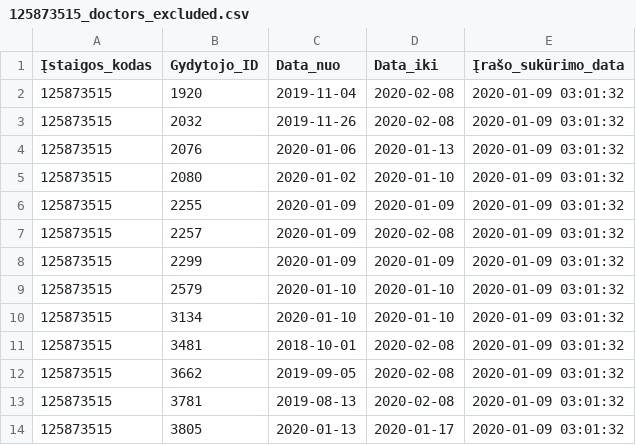
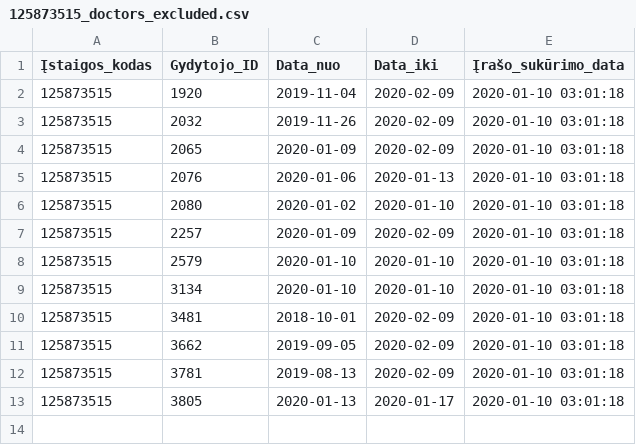
Before and after one commit to vilnius/centro-poliklinika, a CSV file: data/Centro_poliklinika/Registracija/125873515_doctors_excluded.csv, drawn as a sheet.

Commit message:
Centro poliklinika automatic update

```diff
--- a/data/Centro_poliklinika/Registracija/125873515_doctors_excluded.csv
+++ b/data/Centro_poliklinika/Registracija/125873515_doctors_excluded.csv
@@ -1,14 +1,13 @@
 Įstaigos_kodas;Gydytojo_ID;Data_nuo;Data_iki;Įrašo_sukūrimo_data
-125873515;1920;2019-11-04;2020-02-08;2020-01-09 03:01:32
-125873515;2032;2019-11-26;2020-02-08;2020-01-09 03:01:32
-125873515;2076;2020-01-06;2020-01-13;2020-01-09 03:01:32
-125873515;2080;2020-01-02;2020-01-10;2020-01-09 03:01:32
-125873515;2255;2020-01-09;2020-01-09;2020-01-09 03:01:32
-125873515;2257;2020-01-09;2020-02-08;2020-01-09 03:01:32
-125873515;2299;2020-01-09;2020-01-09;2020-01-09 03:01:32
-125873515;2579;2020-01-10;2020-01-10;2020-01-09 03:01:32
-125873515;3134;2020-01-10;2020-01-10;2020-01-09 03:01:32
-125873515;3481;2018-10-01;2020-02-08;2020-01-09 03:01:32
-125873515;3662;2019-09-05;2020-02-08;2020-01-09 03:01:32
-125873515;3781;2019-08-13;2020-02-08;2020-01-09 03:01:32
-125873515;3805;2020-01-13;2020-01-17;2020-01-09 03:01:32
+125873515;1920;2019-11-04;2020-02-09;2020-01-10 03:01:18
+125873515;2032;2019-11-26;2020-02-09;2020-01-10 03:01:18
+125873515;2065;2020-01-09;2020-02-09;2020-01-10 03:01:18
+125873515;2076;2020-01-06;2020-01-13;2020-01-10 03:01:18
+125873515;2080;2020-01-02;2020-01-10;2020-01-10 03:01:18
+125873515;2257;2020-01-09;2020-02-09;2020-01-10 03:01:18
+125873515;2579;2020-01-10;2020-01-10;2020-01-10 03:01:18
+125873515;3134;2020-01-10;2020-01-10;2020-01-10 03:01:18
+125873515;3481;2018-10-01;2020-02-09;2020-01-10 03:01:18
+125873515;3662;2019-09-05;2020-02-09;2020-01-10 03:01:18
+125873515;3781;2019-08-13;2020-02-09;2020-01-10 03:01:18
+125873515;3805;2020-01-13;2020-01-17;2020-01-10 03:01:18
```
Also changed, not shown: data/Centro_poliklinika/Registracija/125873515_family_doctors_list.csv, 1 other file.
